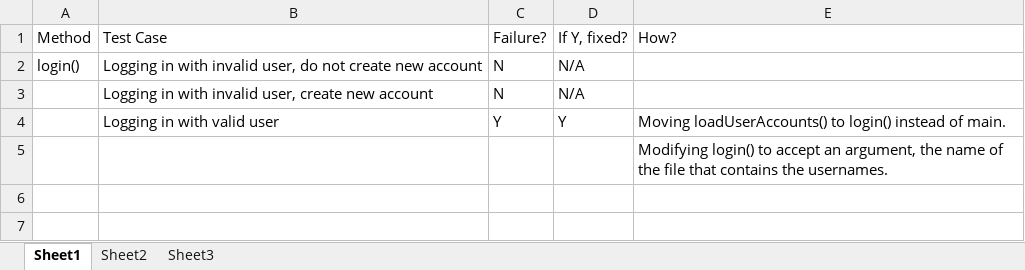
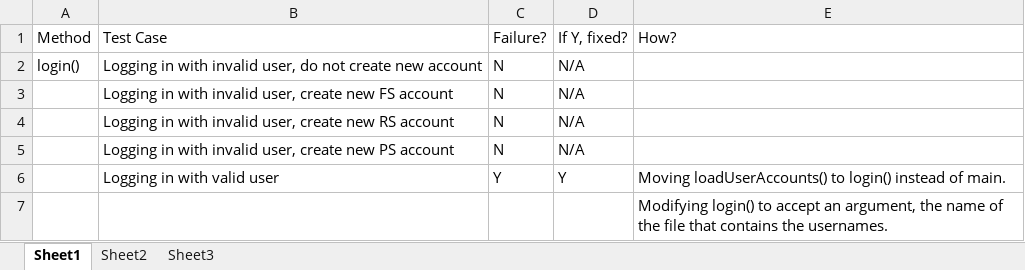
Before and after one commit to Nick-Gaudet/OT-Bnb, an Excel workbook: Part 4 - Failure Log.xlsx, sheet Sheet1, drawn as a sheet; values as stored, in another font and other column widths than the file's, no borders; the diff names each change by its address in the sheet, - before the commit and + after, or states it on an @@ line.

Commit message:
forgot to update failure log

```diff
--- a/Part 4 - Failure Log.xlsx (sheet Sheet1)
+++ b/Part 4 - Failure Log.xlsx (sheet Sheet1)
-B3: …create new account
+B3: …create new FS account
+row 4:  | Logging in with invalid user, create new RS account | N | N/A
+row 5:  | Logging in with invalid user, create new PS account | N | N/A
```
